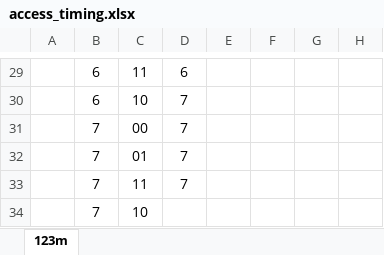
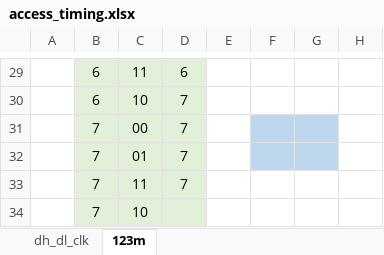
Before and after one commit to hra1129/TangCartMSX, an Excel workbook: RTL/fpga_msx2p/modules/v9958/access_timing.xlsx, sheet 123m, drawn as a sheet; only a part is shown, gaps mark what is left out; values as stored, in another font and other column widths than the file's, no borders; the diff covers the shown part only; the diff names each change by its address in the sheet, - before the commit and + after, or states it on an @@ line.

```diff
--- a/RTL/fpga_msx2p/modules/v9958/access_timing.xlsx (sheet 123m)
+++ b/RTL/fpga_msx2p/modules/v9958/access_timing.xlsx (sheet 123m)
+sheet tab: dh_dl_clk
-B29:D34 fill: none
+B29:D34 fill: #E2F0D9
-F31:G32 fill: none
+F31:G32 fill: #BDD7EE
```
Also changed, not shown: cell formats elsewhere in this sheet, 8 other files.
